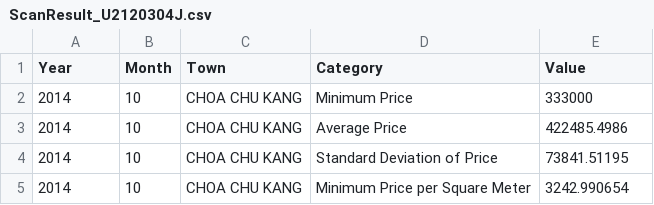
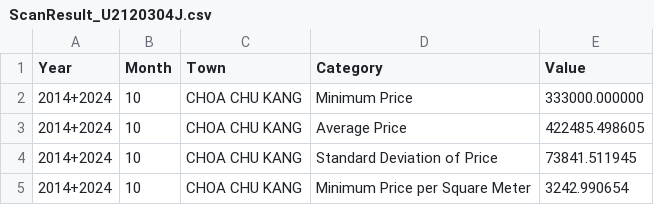
Before and after one commit to aarushi-nema/SC4023_Big_Data, a CSV file: src/ScanResult_U2120304J.csv, drawn as a sheet.

Commit message:
Added multiple year query

```diff
--- a/src/ScanResult_U2120304J.csv
+++ b/src/ScanResult_U2120304J.csv
@@ -1,5 +1,5 @@
 Year,Month,Town,Category,Value
-2014,10,CHOA CHU KANG,Minimum Price,333000
-2014,10,CHOA CHU KANG,Average Price,422485.4986
-2014,10,CHOA CHU KANG,Standard Deviation of Price,73841.51195
-2014,10,CHOA CHU KANG,Minimum Price per Square Meter,3242.990654
+2014+2024,10,CHOA CHU KANG,Minimum Price,333000.000000
+2014+2024,10,CHOA CHU KANG,Average Price,422485.498605
+2014+2024,10,CHOA CHU KANG,Standard Deviation of Price,73841.511945
+2014+2024,10,CHOA CHU KANG,Minimum Price per Square Meter,3242.990654
```
Also changed, not shown: src/ScanResult_U2120814C.csv, 3 other files.
